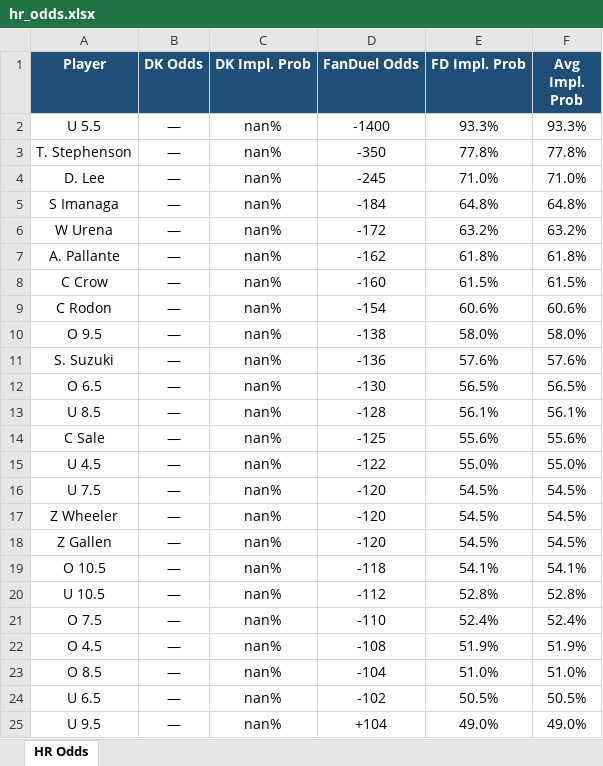
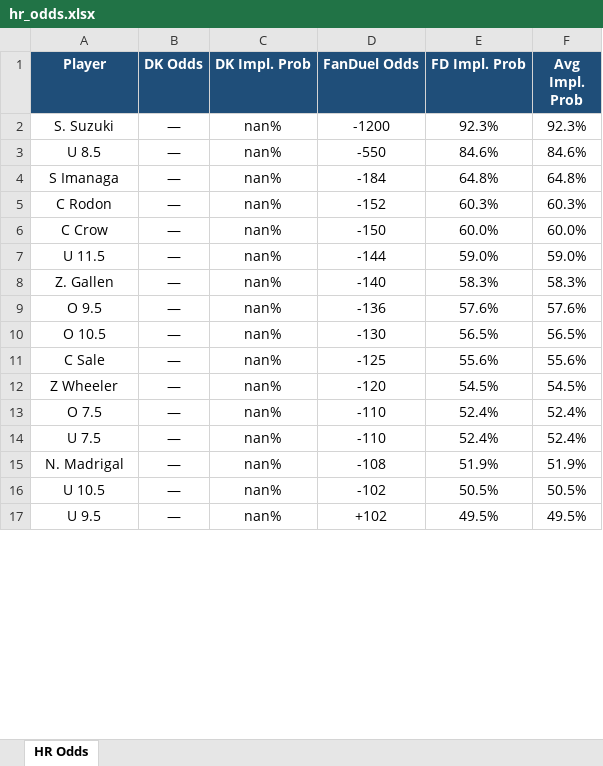
Before and after one commit to kornbergercharles-prog/HR-Odds-Scraper, an Excel workbook: hr_odds.xlsx, sheet HR Odds, drawn as a sheet; only a part is shown; values as stored, in another font and other column widths than the file's, no borders; removed rows and columns are numbered as before the commit, all else as after; the diff covers the shown part only; the diff names each change by its address in the sheet, - before the commit and + after, or states it on an @@ line.

```diff
--- a/hr_odds.xlsx (sheet HR Odds)
+++ b/hr_odds.xlsx (sheet HR Odds)
-row 2: U 5.5 | — | nan% | -1400 | 93.3% | 93.3%
-row 3: T. Stephenson | — | nan% | -350 | 77.8% | 77.8%
-row 4: D. Lee | — | nan% | -245 | 71.0% | 71.0%
+row 2: S. Suzuki | — | nan% | -1200 | 92.3% | 92.3%
+row 3: U 8.5 | — | nan% | -550 | 84.6% | 84.6%
-row 6: W Urena | — | nan% | -172 | 63.2% | 63.2%
-row 7: A. Pallante | — | nan% | -162 | 61.8% | 61.8%
-row 8: C Crow | — | nan% | -160 | 61.5% | 61.5%
-D5 (FanDuel Odds): -154
+D5 (FanDuel Odds): -152
-E5 (FD Impl. Prob): 60.6%
+E5 (FD Impl. Prob): 60.3%
-F5 (Avg Impl. Prob): 60.6%
+F5 (Avg Impl. Prob): 60.3%
+row 6: C Crow | — | nan% | -150 | 60.0% | 60.0%
+row 7: U 11.5 | — | nan% | -144 | 59.0% | 59.0%
+row 8: Z. Gallen | — | nan% | -140 | 58.3% | 58.3%
-D9 (FanDuel Odds): -138
+D9 (FanDuel Odds): -136
-E9 (FD Impl. Prob): 58.0%
+E9 (FD Impl. Prob): 57.6%
-F9 (Avg Impl. Prob): 58.0%
+F9 (Avg Impl. Prob): 57.6%
-row 11: S. Suzuki | — | nan% | -136 | 57.6% | 57.6%
-A10 (Player): O 6.5
+A10 (Player): O 10.5
-row 13: U 8.5 | — | nan% | -128 | 56.1% | 56.1%
-row 15: U 4.5 | — | nan% | -122 | 55.0% | 55.0%
-row 16: U 7.5 | — | nan% | -120 | 54.5% | 54.5%
-row 18: Z Gallen | — | nan% | -120 | 54.5% | 54.5%
-row 19: O 10.5 | — | nan% | -118 | 54.1% | 54.1%
-row 20: U 10.5 | — | nan% | -112 | 52.8% | 52.8%
+row 14: U 7.5 | — | nan% | -110 | 52.4% | 52.4%
-A15 (Player): O 4.5
+A15 (Player): N. Madrigal
-row 23: O 8.5 | — | nan% | -104 | 51.0% | 51.0%
-A16 (Player): U 6.5
+A16 (Player): U 10.5
-D17 (FanDuel Odds): +104
+D17 (FanDuel Odds): +102
-E17 (FD Impl. Prob): 49.0%
+E17 (FD Impl. Prob): 49.5%
-F17 (Avg Impl. Prob): 49.0%
+F17 (Avg Impl. Prob): 49.5%
```
Also changed, not shown: 20 added rows, 40 removed rows and 8 edited cells elsewhere in this sheet, 2 other files.
